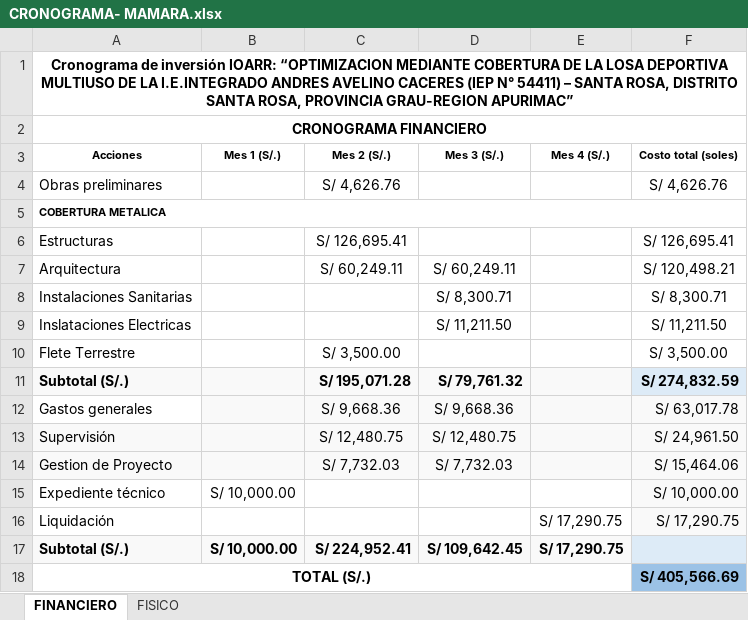
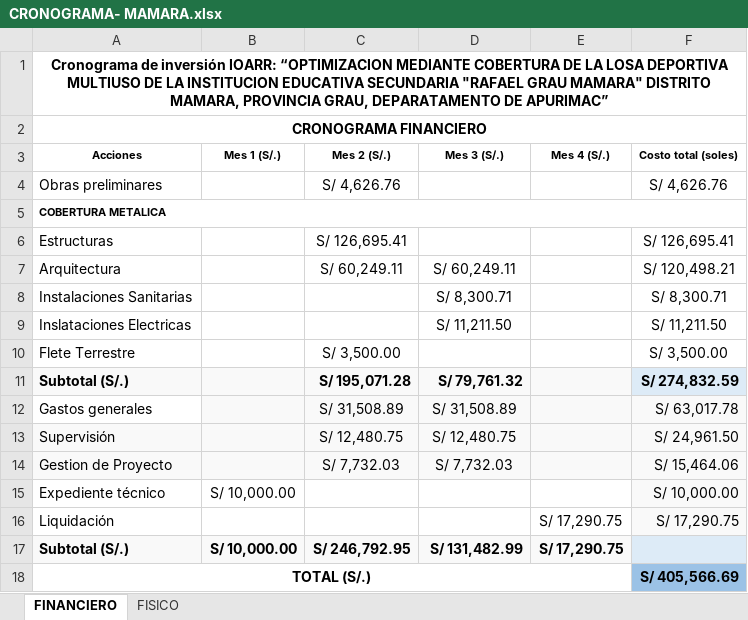
Before and after one commit to ORFEI-GRAP/IOARR0001, an Excel workbook: 10.0 CRONOGRAMA/CRONOGRAMA- MAMARA.xlsx, sheet FINANCIERO, drawn as a sheet; values as stored, in another font and other column widths than the file's, no borders; the diff names each change by its address in the sheet, - before the commit and + after, or states it on an @@ line.

Commit message:
ss
ss

```diff
--- a/10.0 CRONOGRAMA/CRONOGRAMA- MAMARA.xlsx (sheet FINANCIERO)
+++ b/10.0 CRONOGRAMA/CRONOGRAMA- MAMARA.xlsx (sheet FINANCIERO)
-A1 (Acciones): …DE LA I.E.INTEGRADO ANDRES AVELINO CACERES (IEP N° 54411) – SANTA ROSA, DISTRITO SANTA ROSA, PROVINCIA GRAU-REGION APURIMAC”
+A1 (Acciones): …DE LA INSTITUCION EDUCATIVA SECUNDARIA "RAFAEL GRAU MAMARA" DISTRITO MAMARA, PROVINCIA GRAU, DEPARATAMENTO DE APURIMAC”
-C12 (Mes 2 (S/.)): S/ 9,668.36
+C12 (Mes 2 (S/.)): S/ 31,508.89
-D12 (Mes 3 (S/.)): S/ 9,668.36
+D12 (Mes 3 (S/.)): S/ 31,508.89
-C17 (Mes 2 (S/.)): S/ 224,952.41
+C17 (Mes 2 (S/.)): S/ 246,792.95
-D17 (Mes 3 (S/.)): S/ 109,642.45
+D17 (Mes 3 (S/.)): S/ 131,482.99
```
